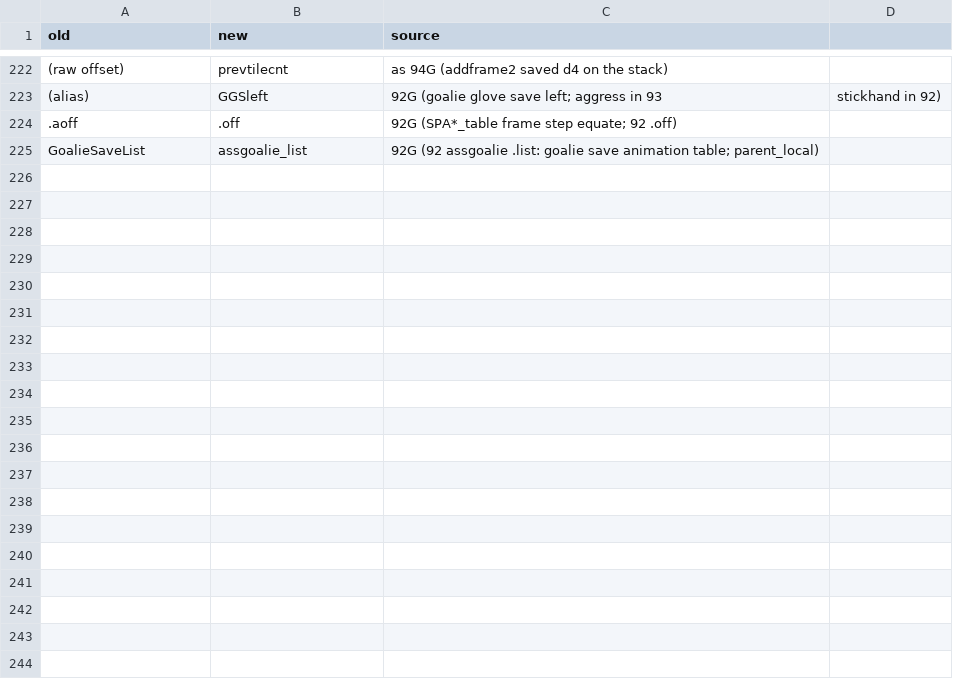
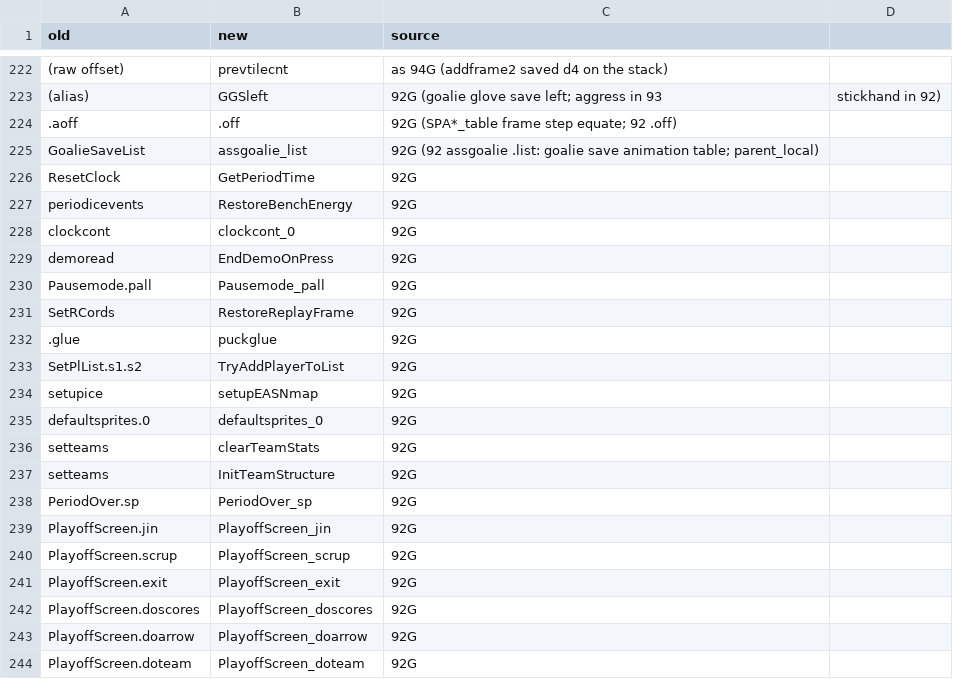
Before and after one commit to abdulahmad/NHLPA93Genesis, a CSV file: docs/history/name_map.csv, drawn as a sheet; only a part is shown, gaps mark what is left out; the diff covers the shown part only; the diff names each change by its address in the sheet, - before the commit and + after, or states it on an @@ line.

```diff
--- a/docs/history/name_map.csv
+++ b/docs/history/name_map.csv
+row 226: ResetClock | GetPeriodTime | 92G
+row 227: periodicevents | RestoreBenchEnergy | 92G
+row 228: clockcont | clockcont_0 | 92G
+row 229: demoread | EndDemoOnPress | 92G
+row 230: Pausemode.pall | Pausemode_pall | 92G
+row 231: SetRCords | RestoreReplayFrame | 92G
+row 232: .glue | puckglue | 92G
+row 233: SetPlList.s1.s2 | TryAddPlayerToList | 92G
+row 234: setupice | setupEASNmap | 92G
+row 235: defaultsprites.0 | defaultsprites_0 | 92G
+row 236: setteams | clearTeamStats | 92G
+row 237: setteams | InitTeamStructure | 92G
+row 238: PeriodOver.sp | PeriodOver_sp | 92G
+row 239: PlayoffScreen.jin | PlayoffScreen_jin | 92G
+row 240: PlayoffScreen.scrup | PlayoffScreen_scrup | 92G
+row 241: PlayoffScreen.exit | PlayoffScreen_exit | 92G
+row 242: PlayoffScreen.doscores | PlayoffScreen_doscores | 92G
+row 243: PlayoffScreen.doarrow | PlayoffScreen_doarrow | 92G
+row 244: PlayoffScreen.doteam | PlayoffScreen_doteam | 92G
```
Also changed, not shown: 35 added rows elsewhere in this file, 13 other files.
